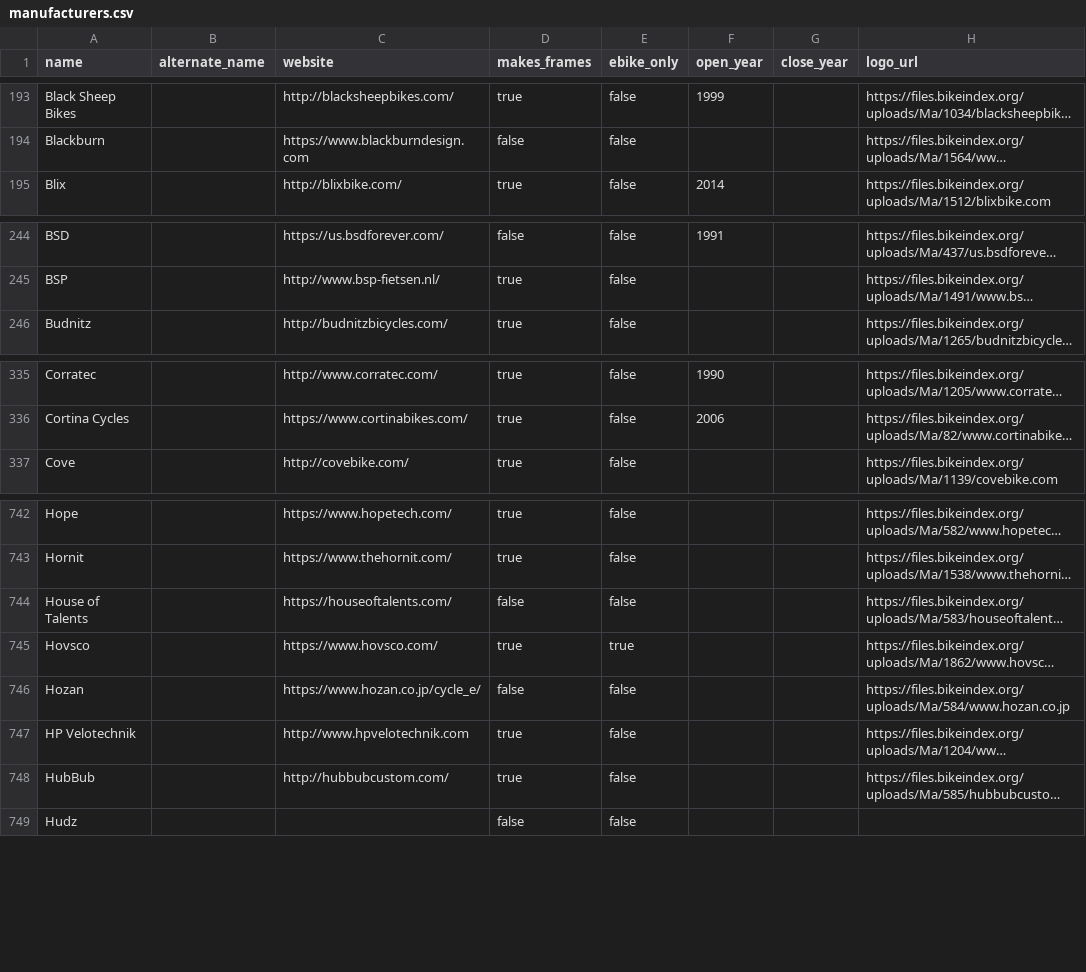
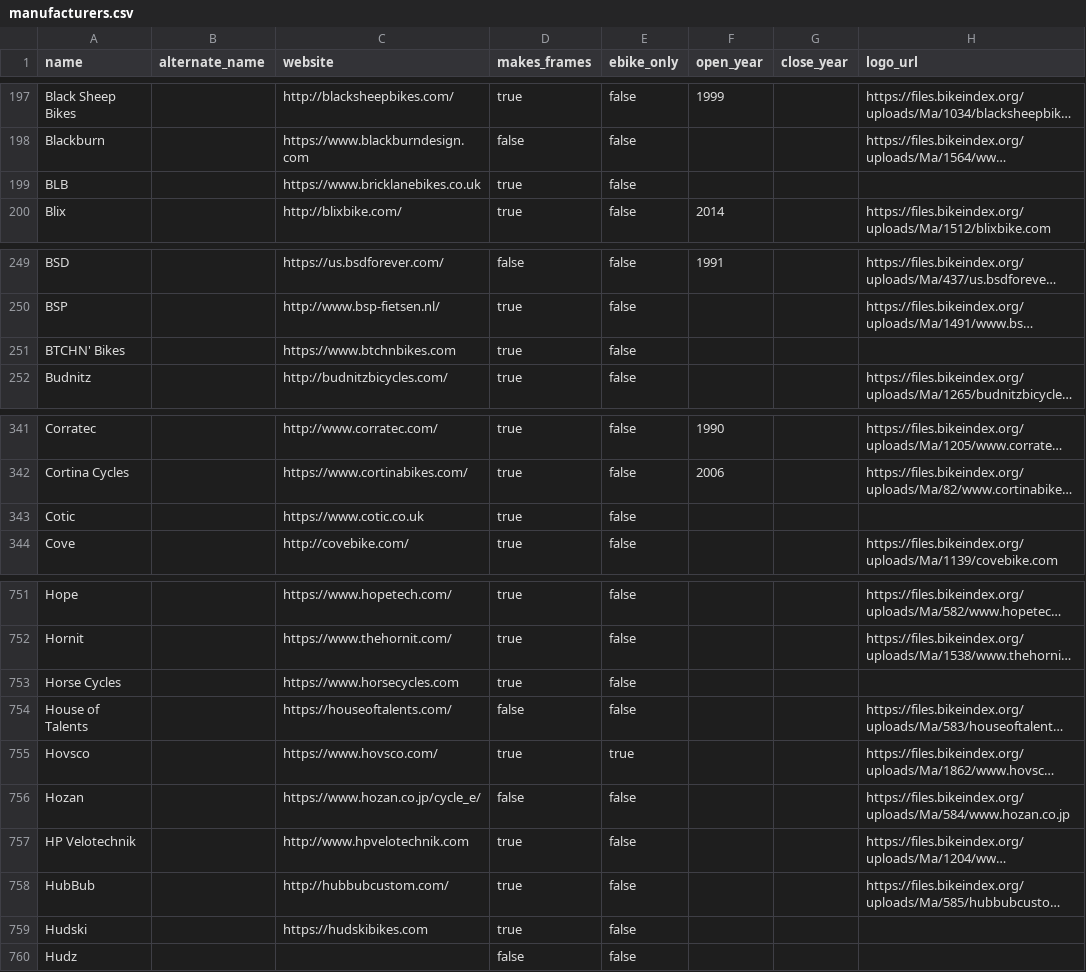
Before and after one commit to bikeindex/bike_data, a CSV file: data/manufacturers.csv, drawn as a sheet; only a part is shown, gaps mark what is left out; long unchanged cells end in …; the diff covers the shown part only; the diff names each change by its address in the sheet, - before the commit and + after, or states it on an @@ line.

```diff
--- a/data/manufacturers.csv
+++ b/data/manufacturers.csv
+row 199: BLB |  | https://www.bricklanebikes.co.uk | true | false
+row 251: BTCHN' Bikes |  | https://www.btchnbikes.com | true | false
+row 343: Cotic |  | https://www.cotic.co.uk | true | false
+row 753: Horse Cycles |  | https://www.horsecycles.com | true | false
+row 759: Hudski |  | https://hudskibikes.com | true | false
```
Also changed, not shown: 27 added rows and 9 edited cells elsewhere in this file.
